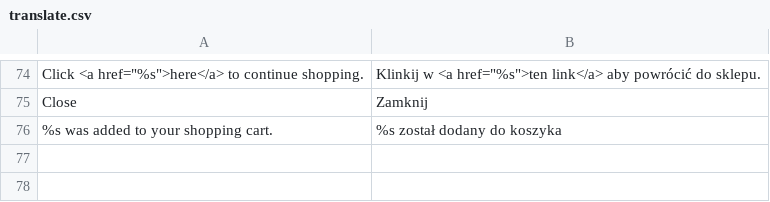
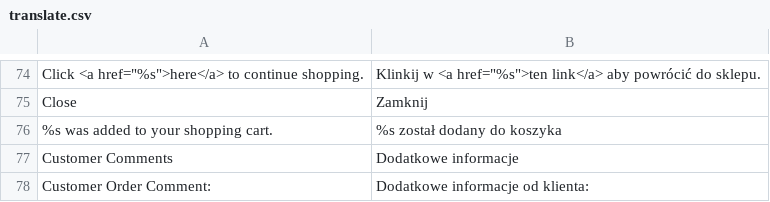
Before and after one commit to Zefiryn/2plus3d-sklep, a CSV file: app/design/frontend/default/2plus3d/locale/pl_PL/translate.csv, drawn as a sheet; only a part is shown, gaps mark what is left out.

Commit message:
add previous setp link and customer comment to checkout

```diff
--- a/app/design/frontend/default/2plus3d/locale/pl_PL/translate.csv
+++ b/app/design/frontend/default/2plus3d/locale/pl_PL/translate.csv
@@ -76 +76,3 @@
 "%s was added to your shopping cart.","%s został dodany do koszyka"
+"Customer Comments","Dodatkowe informacje"
+"Customer Order Comment:","Dodatkowe informacje od klienta:"
```
Also changed, not shown: 23 other files.
